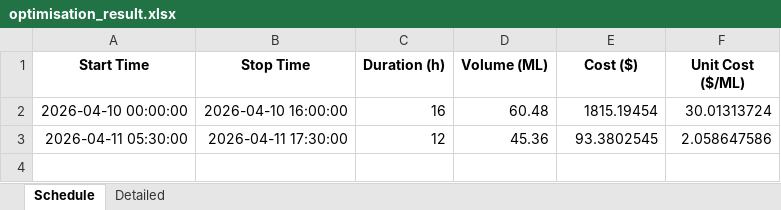
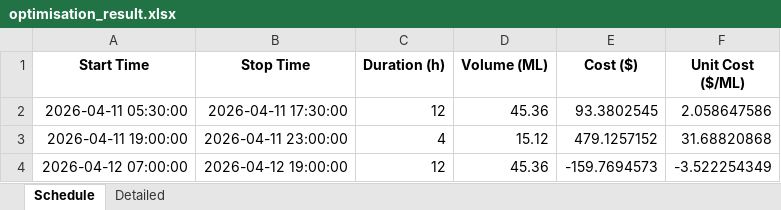
Before and after one commit to wjt1991/pump-optimisation-for-SHW, an Excel workbook: data/latest/optimisation_result.xlsx, sheet Schedule, drawn as a sheet; values as stored, in another font and other column widths than the file's, no borders; removed rows and columns are numbered as before the commit, all else as after; the diff names each change by its address in the sheet, - before the commit and + after, or states it on an @@ line.

```diff
--- a/data/latest/optimisation_result.xlsx (sheet Schedule)
+++ b/data/latest/optimisation_result.xlsx (sheet Schedule)
-row 2: 2026-04-10 00:00:00 | 2026-04-10 16:00:00 | 16 | 60.48 | 1815.19454 | 30.01313724
+row 3: 2026-04-11 19:00:00 | 2026-04-11 23:00:00 | 4 | 15.12 | 479.1257152 | 31.68820868
+row 4: 2026-04-12 07:00:00 | 2026-04-12 19:00:00 | 12 | 45.36 | -159.7694573 | -3.522254349
```
Also changed, not shown: sheet Detailed, 3 other files.
